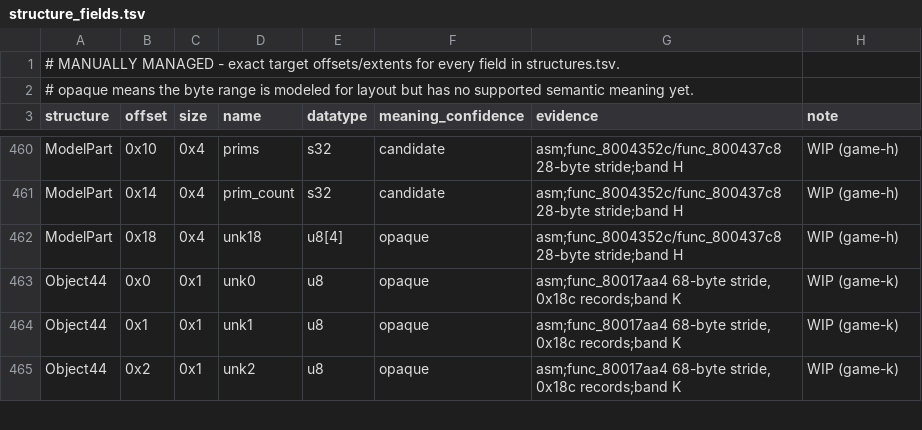
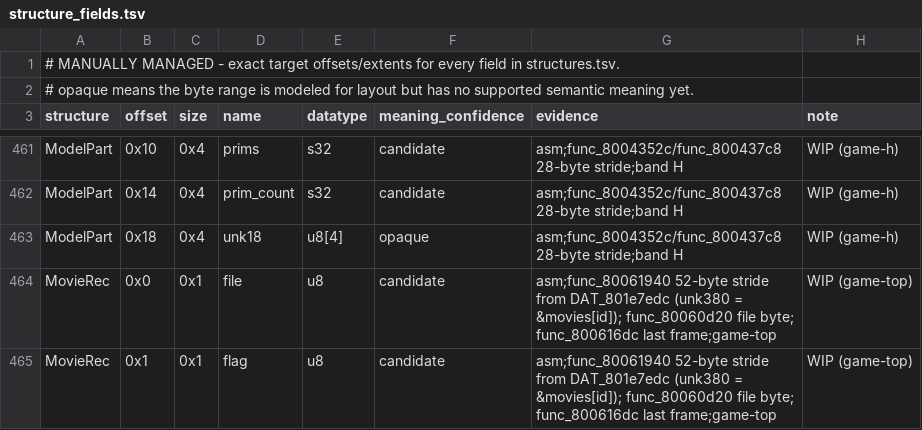
Before and after one commit to Voicedrew11/kings-field-3-decomp, a TSV file: config/retail/structure_fields.tsv, drawn as a sheet; only a part is shown, gaps mark what is left out; the shorter side is filled out with more unchanged rows; the diff covers the shown part only; the diff names each change by its address in the sheet, - before the commit and + after, or states it on an @@ line.

```diff
--- a/config/retail/structure_fields.tsv
+++ b/config/retail/structure_fields.tsv
+row 464: MovieRec | 0x0 | 0x1 | file | u8 | candidate | asm;func_80061940 52-byte stride from DAT_801e7edc (unk380 = &movies[id]); func_80060d20 file byte; func_800616dc last frame;game-top | WIP (game-top)
+row 465: MovieRec | 0x1 | 0x1 | flag | u8 | candidate | asm;func_80061940 52-byte stride from DAT_801e7edc (unk380 = &movies[id]); func_80060d20 file byte; func_800616dc last frame;game-top | WIP (game-top)
```
Also changed, not shown: 4 added rows, 1 removed row and 13 edited cells elsewhere in this file, config/retail/structures.tsv, 5 other files.
